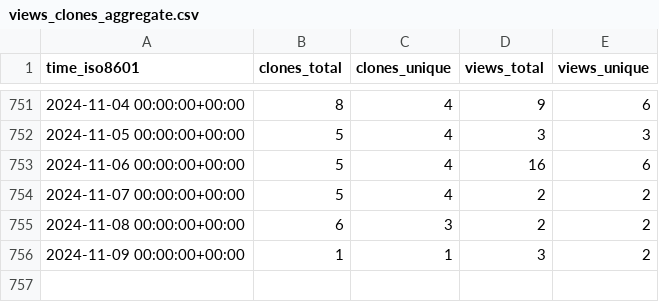
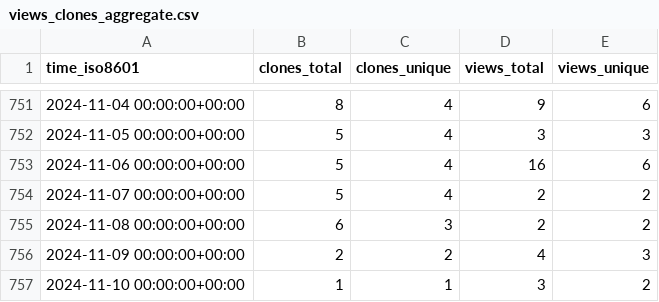
Before and after one commit to miroapp/api-clients, a CSV file: miroapp/api-clients/ghrs-data/views_clones_aggregate.csv, drawn as a sheet; only a part is shown, gaps mark what is left out.

```diff
--- a/miroapp/api-clients/ghrs-data/views_clones_aggregate.csv
+++ b/miroapp/api-clients/ghrs-data/views_clones_aggregate.csv
@@ -755,2 +755,3 @@ time_iso8601,clones_total,clones_unique,views_total,views_unique
 2024-11-08 00:00:00+00:00,6,3,2,2
-2024-11-09 00:00:00+00:00,1,1,3,2
+2024-11-09 00:00:00+00:00,2,2,4,3
+2024-11-10 00:00:00+00:00,1,1,3,2
```
Also changed, not shown: 1 other file.
